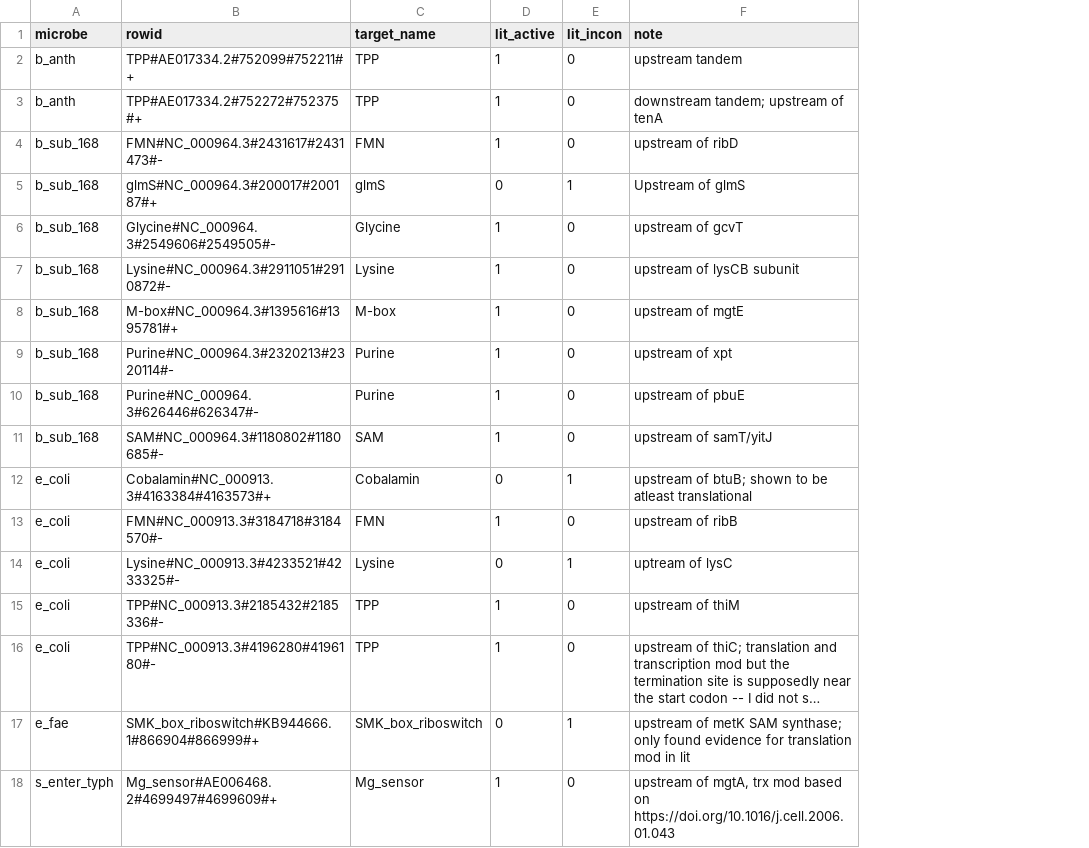
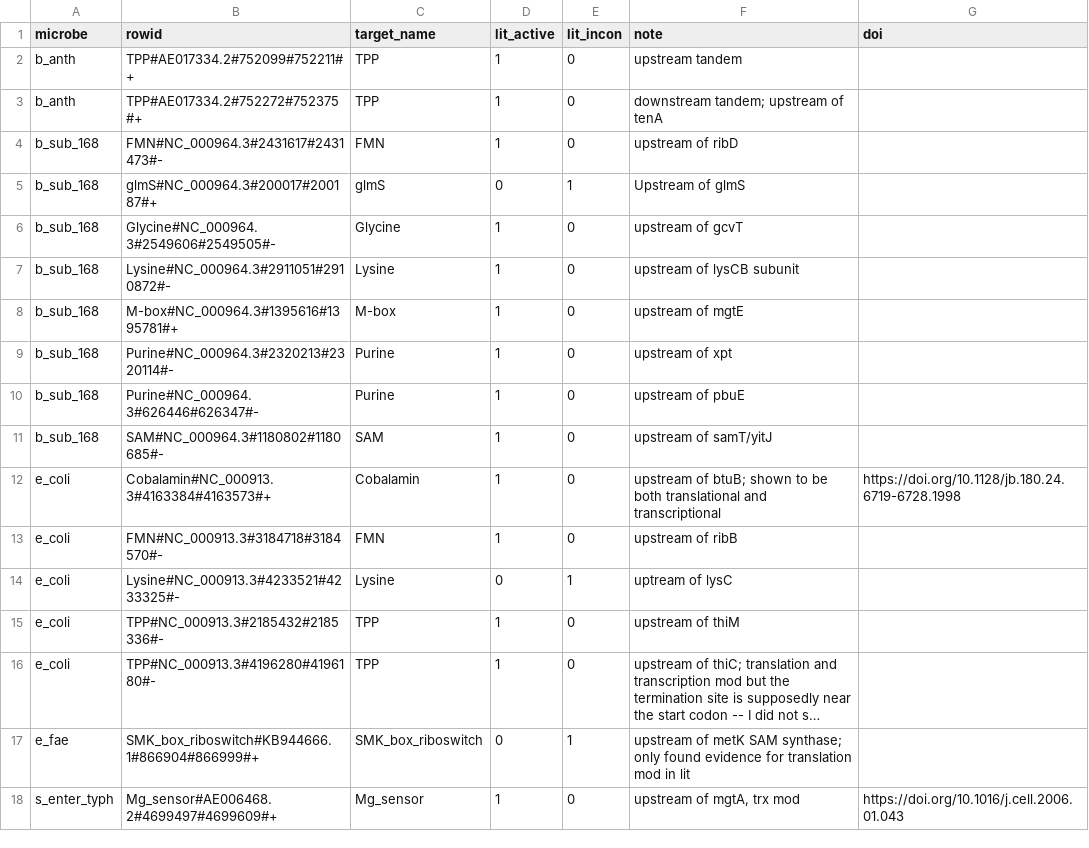
Before and after one commit to lepton-7/tartlet-pub, a CSV file: validation/plotting/data/big_fig/lit_findings.csv, drawn as a sheet; long unchanged cells end in …; the diff names each change by its address in the sheet, - before the commit and + after, or states it on an @@ line.

Commit message:
Change e coli btub to lit active with doi
Signed-off-by: lepton-7 <67483910+lepton-7@users.noreply.github.com>

```diff
--- a/validation/plotting/data/big_fig/lit_findings.csv
+++ b/validation/plotting/data/big_fig/lit_findings.csv
+column G (doi), rows 12-18: https://doi.org/10.1128/jb.180.24.6719-6728.1998 |  |  |  |  |  | https://doi.org/10.1016/j.cell.2006.01.043
-D12 (lit_active): 0
+D12 (lit_active): 1
-E12 (lit_incon): 1
+E12 (lit_incon): 0
-F12 (note): …to be atleast translational
+F12 (note): …to be both translational and transcriptional
-F18 (note): …trx mod based on https://doi.org/10.1016/j.cell.2006.01.043
+F18 (note): …trx mod
```
